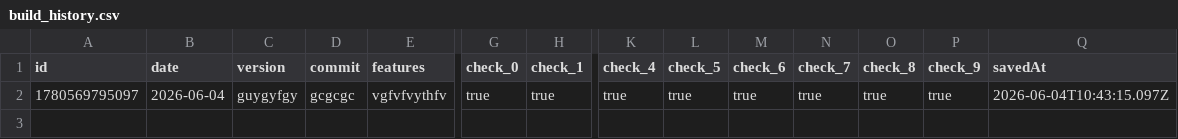
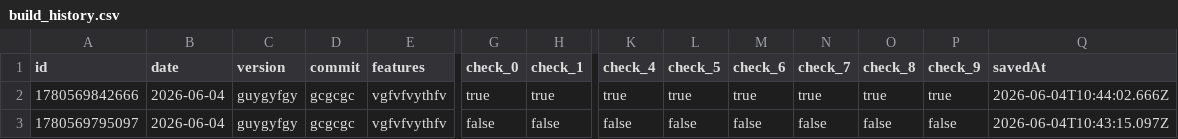
Before and after one commit to se1-pump/Build-Tracker, a CSV file: build_history.csv, drawn as a sheet; only a part is shown, gaps mark what is left out; rows hold the shown columns only; the diff names each change by its address in the sheet, - before the commit and + after, or states it on an @@ line.

Commit message:
chore: add build guygyfgy [2026-06-04]

```diff
--- a/build_history.csv
+++ b/build_history.csv
-A2 (id): 1780569795097
+A2 (id): 1780569842666
-Q2 (savedAt): 2026-06-04T10:43:15.097Z
+Q2 (savedAt): 2026-06-04T10:44:02.666Z
+row 3: 1780569795097 | 2026-06-04 | guygyfgy | gcgcgc | vgfvfvythfv | false | false | false | false | false | false | false | false | 2026-06-04T10:43:15.097Z
```
